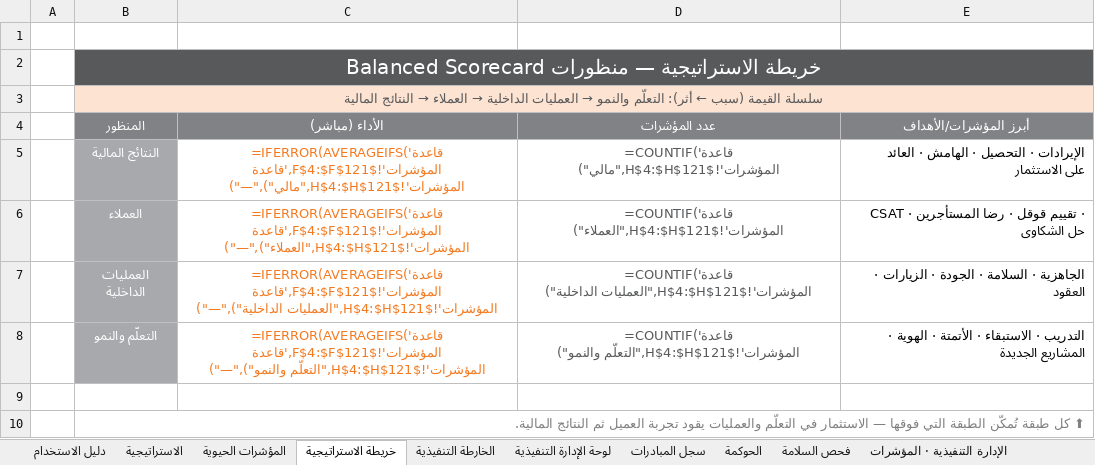
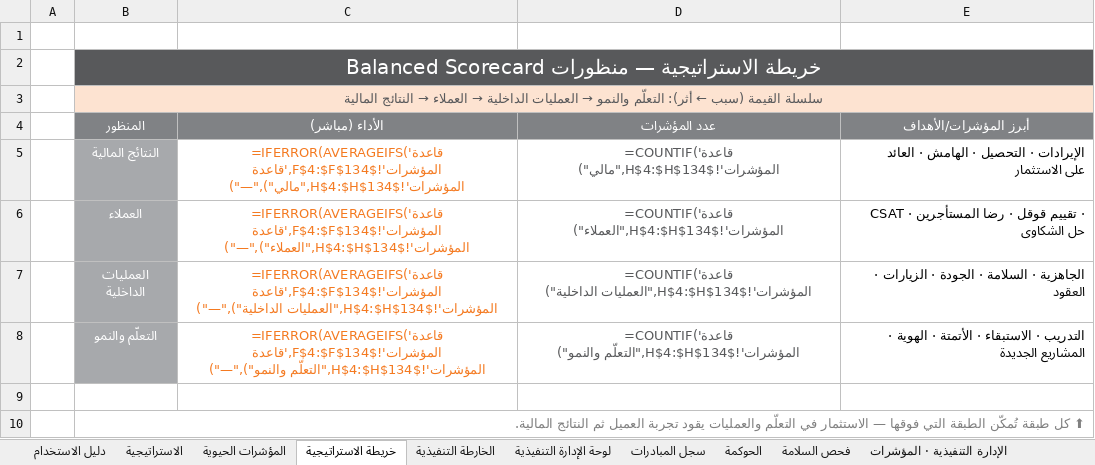
Before and after one commit to darbstations/khadija, an Excel workbook: درب-مؤشرات-الأداء-2026.xlsx, sheet خريطة الاستراتيجية, drawn as a sheet; values as stored, in another font and other column widths than the file's, no borders; formulas without a stored value are shown as written; the diff names each change by its address in the sheet, - before the commit and + after, or states it on an @@ line.

```diff
--- a/درب-مؤشرات-الأداء-2026.xlsx (sheet خريطة الاستراتيجية)
+++ b/درب-مؤشرات-الأداء-2026.xlsx (sheet خريطة الاستراتيجية)
-C5 (الأداء (مباشر)): =IFERROR(AVERAGEIFS('قاعدة المؤشرات'!$F$4:$F$121,'قاعدة المؤشرات'!$H$4:$H$121,"مالي"),"—")
+C5 (الأداء (مباشر)): =IFERROR(AVERAGEIFS('قاعدة المؤشرات'!$F$4:$F$134,'قاعدة المؤشرات'!$H$4:$H$134,"مالي"),"—")
-D5 (عدد المؤشرات): =COUNTIF('قاعدة المؤشرات'!$H$4:$H$121,"مالي")
+D5 (عدد المؤشرات): =COUNTIF('قاعدة المؤشرات'!$H$4:$H$134,"مالي")
-C6 (الأداء (مباشر)): =IFERROR(AVERAGEIFS('قاعدة المؤشرات'!$F$4:$F$121,'قاعدة المؤشرات'!$H$4:$H$121,"العملاء"),"—")
+C6 (الأداء (مباشر)): =IFERROR(AVERAGEIFS('قاعدة المؤشرات'!$F$4:$F$134,'قاعدة المؤشرات'!$H$4:$H$134,"العملاء"),"—")
-D6 (عدد المؤشرات): =COUNTIF('قاعدة المؤشرات'!$H$4:$H$121,"العملاء")
+D6 (عدد المؤشرات): =COUNTIF('قاعدة المؤشرات'!$H$4:$H$134,"العملاء")
-C7 (الأداء (مباشر)): =IFERROR(AVERAGEIFS('قاعدة المؤشرات'!$F$4:$F$121,'قاعدة المؤشرات'!$H$4:$H$121,"العمليات الداخلية"),"—")
+C7 (الأداء (مباشر)): =IFERROR(AVERAGEIFS('قاعدة المؤشرات'!$F$4:$F$134,'قاعدة المؤشرات'!$H$4:$H$134,"العمليات الداخلية"),"—")
-D7 (عدد المؤشرات): =COUNTIF('قاعدة المؤشرات'!$H$4:$H$121,"العمليات الداخلية")
+D7 (عدد المؤشرات): =COUNTIF('قاعدة المؤشرات'!$H$4:$H$134,"العمليات الداخلية")
-C8 (الأداء (مباشر)): =IFERROR(AVERAGEIFS('قاعدة المؤشرات'!$F$4:$F$121,'قاعدة المؤشرات'!$H$4:$H$121,"التعلّم والنمو"),"—")
+C8 (الأداء (مباشر)): =IFERROR(AVERAGEIFS('قاعدة المؤشرات'!$F$4:$F$134,'قاعدة المؤشرات'!$H$4:$H$134,"التعلّم والنمو"),"—")
-D8 (عدد المؤشرات): =COUNTIF('قاعدة المؤشرات'!$H$4:$H$121,"التعلّم والنمو")
+D8 (عدد المؤشرات): =COUNTIF('قاعدة المؤشرات'!$H$4:$H$134,"التعلّم والنمو")
```
Also changed, not shown: sheet قاموس المؤشرات, sheet قاعدة المؤشرات, sheet فحص السلامة, sheet الخارطة التنفيذية, sheet لوحة الإدارة التنفيذية, other sheet tabs, charts or pictures, 4 other files.
